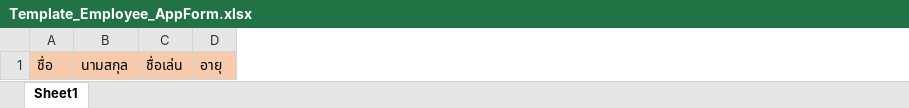
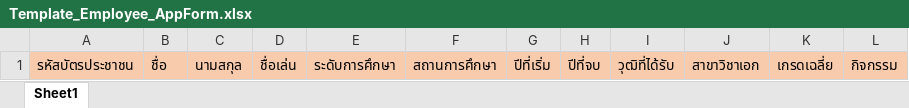
Before and after one commit to pongsirichatkaew/HRCI_backend, an Excel workbook: app/Template/Template_Employee_AppForm.xlsx, sheet Sheet1, drawn as a sheet; values as stored, in another font and other column widths than the file's, no borders; removed rows and columns are numbered as before the commit, all else as after; the diff names each change by its address in the sheet, - before the commit and + after, or states it on an @@ line.

Commit message:
excel kpi

```diff
--- a/app/Template/Template_Employee_AppForm.xlsx (sheet Sheet1)
+++ b/app/Template/Template_Employee_AppForm.xlsx (sheet Sheet1)
+column A, row 1: รหัสบัตรประชาชน
-column D, row 1: อายุ
+column E, row 1: ระดับการศึกษา
+column F, row 1: สถานการศึกษา
+column G, row 1: ปีที่เริ่ม
+column H, row 1: ปีที่จบ
+column I, row 1: วุฒิที่ได้รับ
+column J, row 1: สาขาวิชาเอก
+column K, row 1: เกรดเฉลี่ย
+column L, row 1: กิจกรรม
```
Also changed, not shown: 3 other files.
